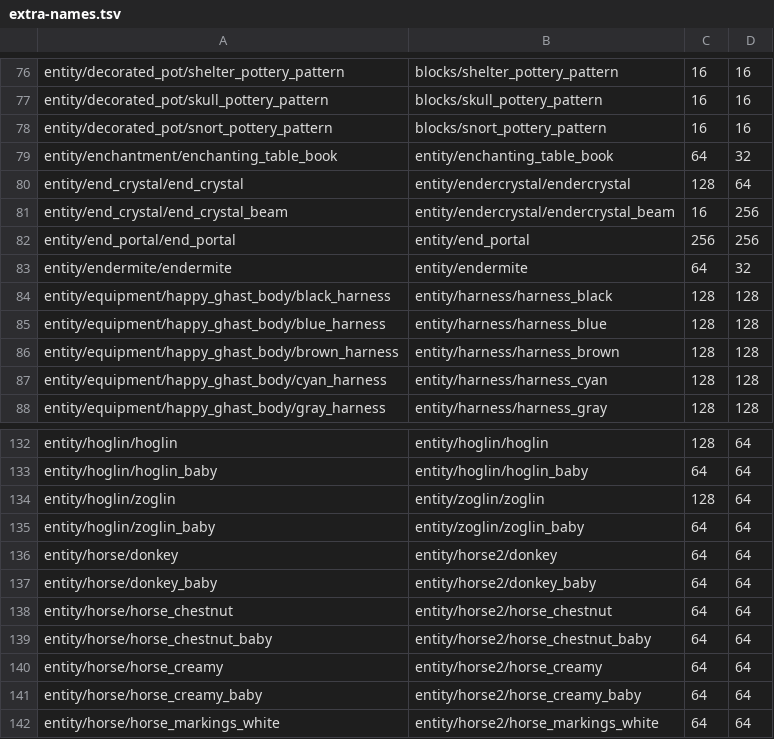
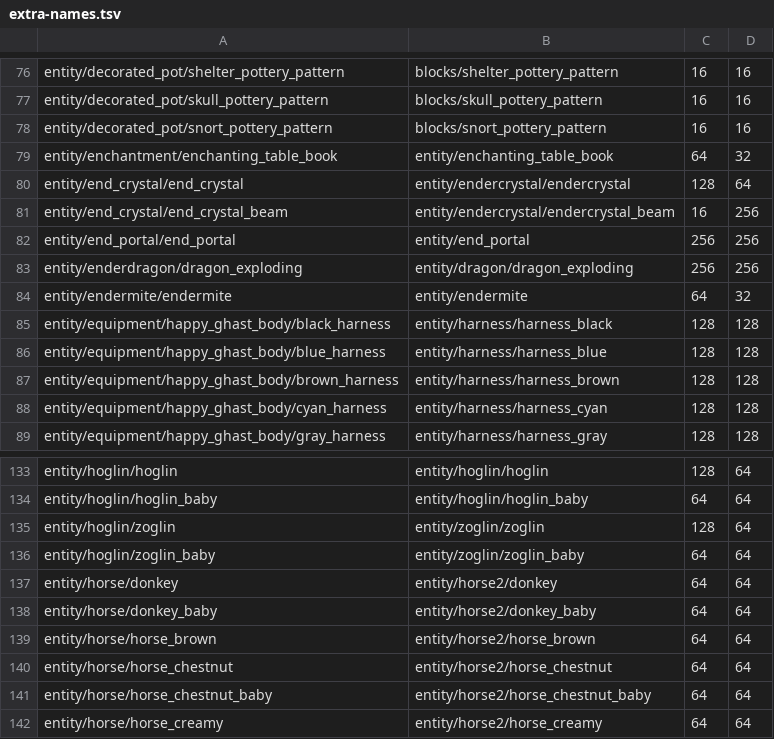
Before and after one commit to crawl4u/Vantage, a TSV file: crates/java-resource-pack/data/extra-names.tsv, drawn as a sheet; only a part is shown, gaps mark what is left out; the shorter side is filled out with more unchanged rows.

Commit message:
Judge Java entity texture layouts by Bedrock's own model faces instead of overall brightness

```diff
--- a/crates/java-resource-pack/data/extra-names.tsv
+++ b/crates/java-resource-pack/data/extra-names.tsv
@@ -82,2 +82,3 @@ entity/end_crystal/end_crystal_beam	entity/endercrystal/endercrystal_beam	16	256
 entity/end_portal/end_portal	entity/end_portal	256	256
+entity/enderdragon/dragon_exploding	entity/dragon/dragon_exploding	256	256
 entity/endermite/endermite	entity/endermite	64	32
@@ -137,2 +138,3 @@ entity/horse/donkey	entity/horse2/donkey	64	64
 entity/horse/donkey_baby	entity/horse2/donkey_baby	64	64
+entity/horse/horse_brown	entity/horse2/horse_brown	64	64
 entity/horse/horse_chestnut	entity/horse2/horse_chestnut	64	64
```
Also changed, not shown: 2 other files.
